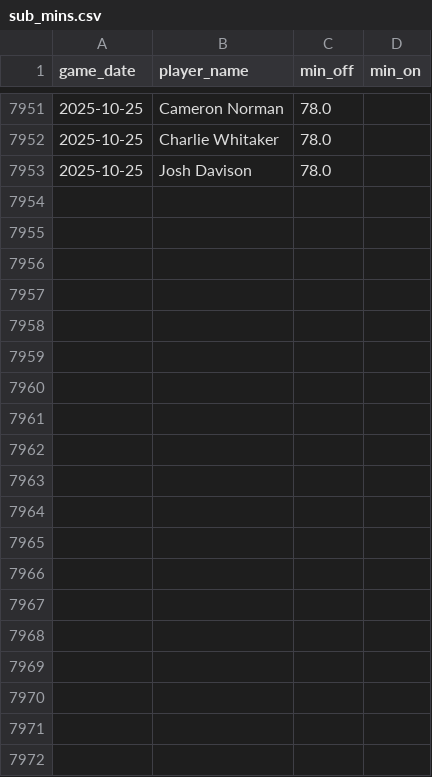
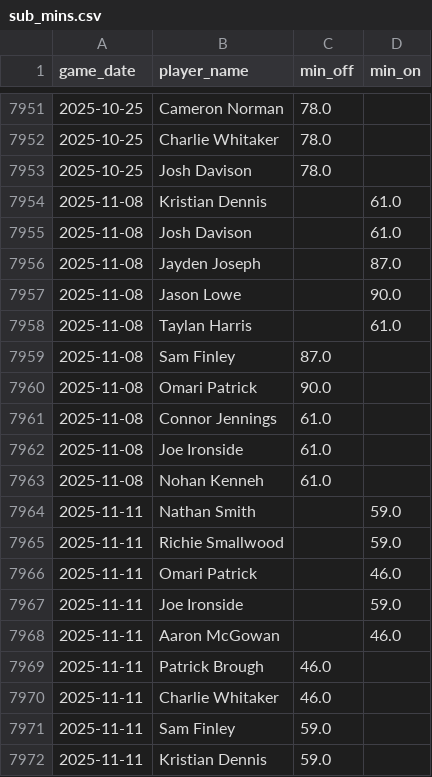
Before and after one commit to petebrown/data-updater-v2, a CSV file: data-r/sub_mins.csv, drawn as a sheet; only a part is shown, gaps mark what is left out; the diff covers the shown part only; the diff names each change by its address in the sheet, - before the commit and + after, or states it on an @@ line.

```diff
--- a/data-r/sub_mins.csv
+++ b/data-r/sub_mins.csv
+row 7954: 2025-11-08 | Kristian Dennis |  | 61.0
+row 7955: 2025-11-08 | Josh Davison |  | 61.0
+row 7956: 2025-11-08 | Jayden Joseph |  | 87.0
+row 7957: 2025-11-08 | Jason Lowe |  | 90.0
+row 7958: 2025-11-08 | Taylan Harris |  | 61.0
+row 7959: 2025-11-08 | Sam Finley | 87.0
+row 7960: 2025-11-08 | Omari Patrick | 90.0
+row 7961: 2025-11-08 | Connor Jennings | 61.0
+row 7962: 2025-11-08 | Joe Ironside | 61.0
+row 7963: 2025-11-08 | Nohan Kenneh | 61.0
+row 7964: 2025-11-11 | Nathan Smith |  | 59.0
+row 7965: 2025-11-11 | Richie Smallwood |  | 59.0
+row 7966: 2025-11-11 | Omari Patrick |  | 46.0
+row 7967: 2025-11-11 | Joe Ironside |  | 59.0
+row 7968: 2025-11-11 | Aaron McGowan |  | 46.0
+row 7969: 2025-11-11 | Patrick Brough | 46.0
+row 7970: 2025-11-11 | Charlie Whitaker | 46.0
+row 7971: 2025-11-11 | Sam Finley | 59.0
+row 7972: 2025-11-11 | Kristian Dennis | 59.0
```
Also changed, not shown: 11 added rows elsewhere in this file, data-r/subs.csv, data/goals.csv, 32 other files.
